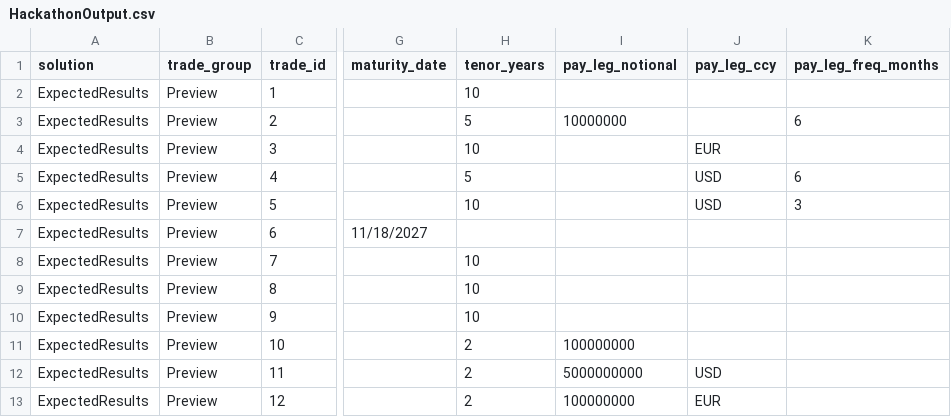
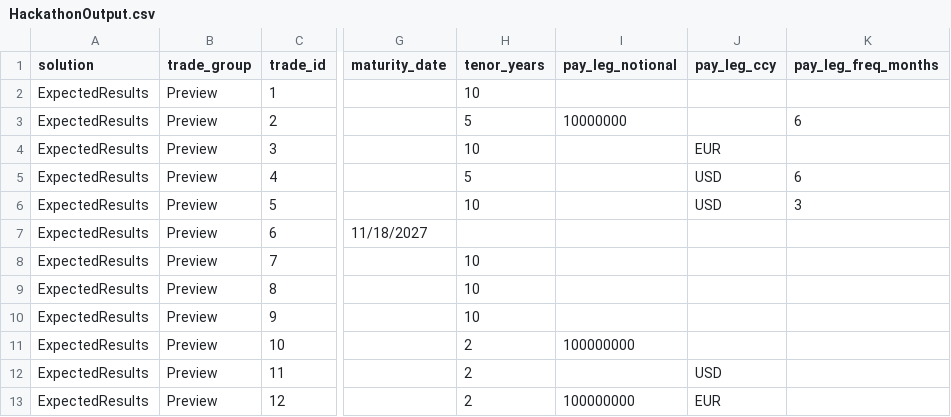
Before and after one commit to compatibl/hackathon2024, a CSV file: cl/hackathon/HackathonOutput.csv, drawn as a sheet; only a part is shown, gaps mark what is left out; the diff names each change by its address in the sheet, - before the commit and + after, or states it on an @@ line.

Commit message:
Remove USD notional from the expected output, only JPY notional should be present.
(cherry picked from commit 72ee59b8e3ea0c4c954ca660af794e6143ca61f7)

```diff
--- a/cl/hackathon/HackathonOutput.csv
+++ b/cl/hackathon/HackathonOutput.csv
-I12 (pay_leg_notional): 5000000000
+I12 (pay_leg_notional): (empty)
```
